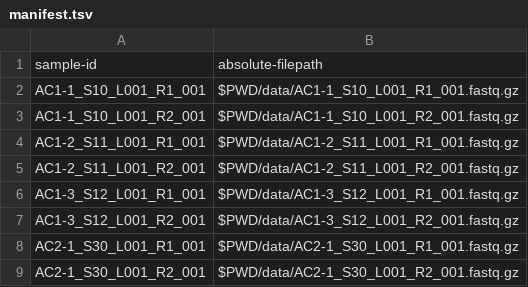
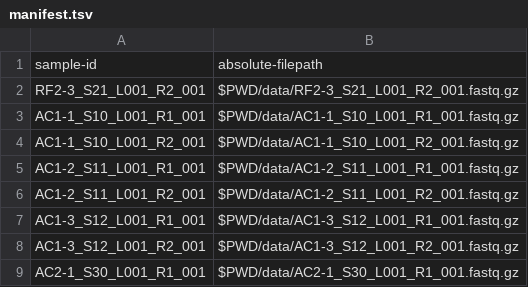
Before and after one commit to LHernandez410/biorocket2024microbiome, a TSV file: manifest.tsv, drawn as a sheet; only a part is shown; the shorter side is filled out with more unchanged rows; the diff covers the shown part only; the diff names each change by its address in the sheet, - before the commit and + after, or states it on an @@ line.

```diff
--- a/manifest.tsv
+++ b/manifest.tsv
+row 2: RF2-3_S21_L001_R2_001 | $PWD/data/RF2-3_S21_L001_R2_001.fastq.gz
```
Also changed, not shown: 39 added rows elsewhere in this file, 2 other files.
